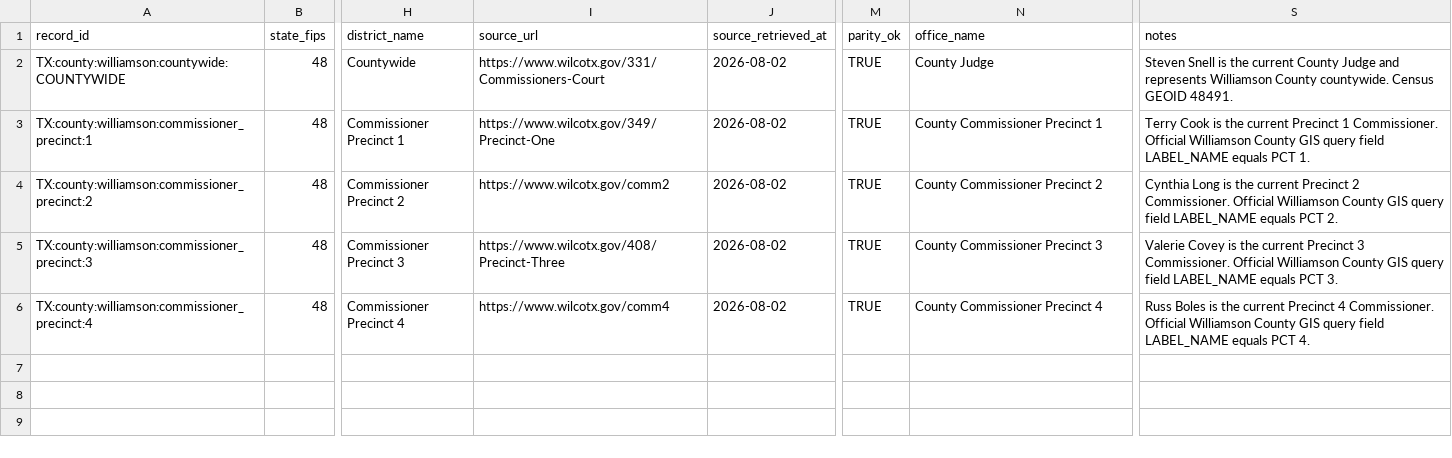
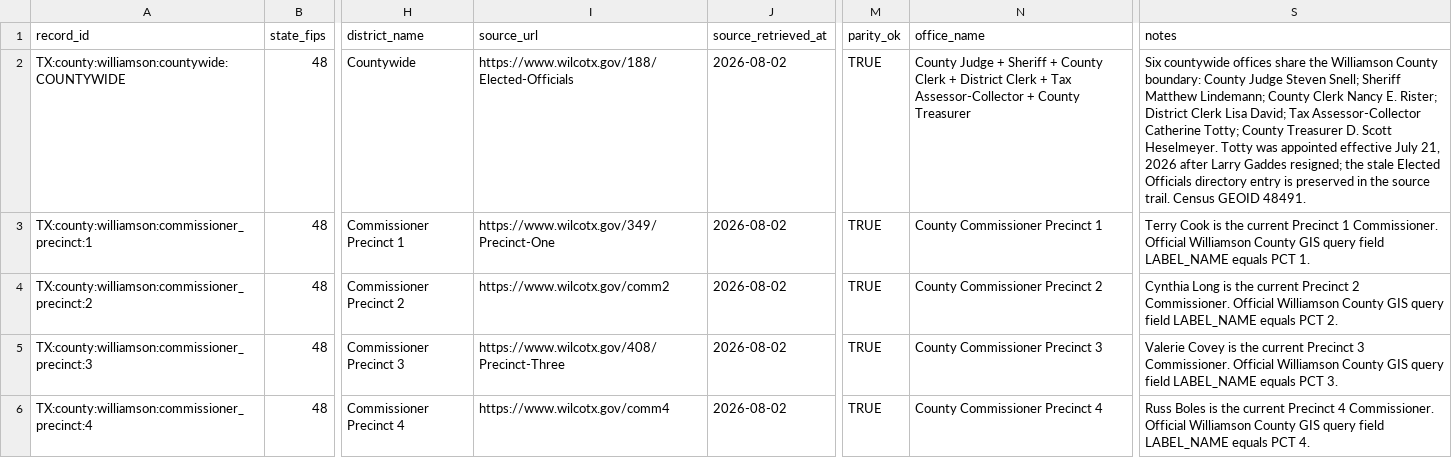
Before and after one commit to MightyLoud/Civic-Cartography, a CSV file: data/normalized/williamson_county_commissioners_court.csv, drawn as a sheet; only a part is shown, gaps mark what is left out; the diff names each change by its address in the sheet, - before the commit and + after, or states it on an @@ line.

Commit message:
Expand Williamson County countywide office scope

```diff
--- a/data/normalized/williamson_county_commissioners_court.csv
+++ b/data/normalized/williamson_county_commissioners_court.csv
-I2 (source_url): https://www.wilcotx.gov/331/Commissioners-Court
+I2 (source_url): https://www.wilcotx.gov/188/Elected-Officials
-N2 (office_name): County Judge
+N2 (office_name): County Judge + Sheriff + County Clerk + District Clerk + Tax Assessor-Collector + County Treasurer
-S2 (notes): Steven Snell is the current County Judge and represents Williamson County countywide. Census GEOID…
+S2 (notes): Six countywide offices share the Williamson County boundary: County Judge Steven Snell; Sheriff Matthew Lindemann; County Clerk Nancy E. Rister; District Clerk Lisa David; Tax Assessor-Collector Catherine Totty; County Treasurer D. Scott Heselmeyer. Totty was appointed effective July 21, 2026 after Larry Gaddes resigned; the stale Elected Officials directory entry is preserved in the source trail. Census GEOID…
```
